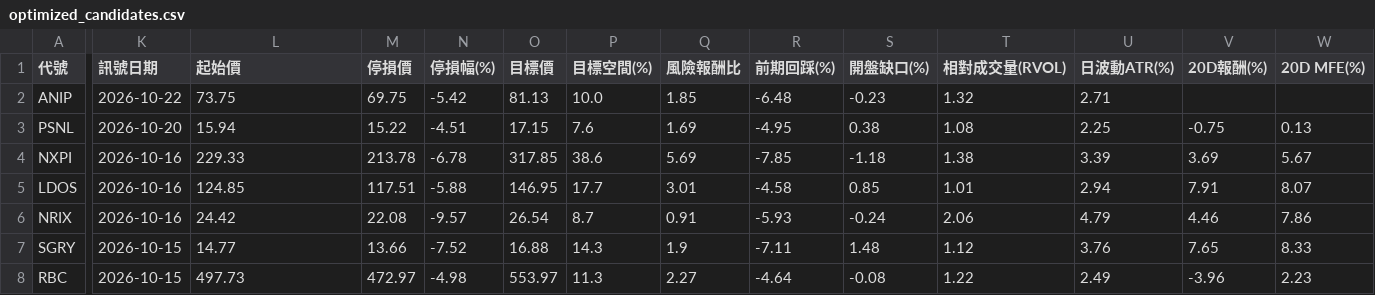
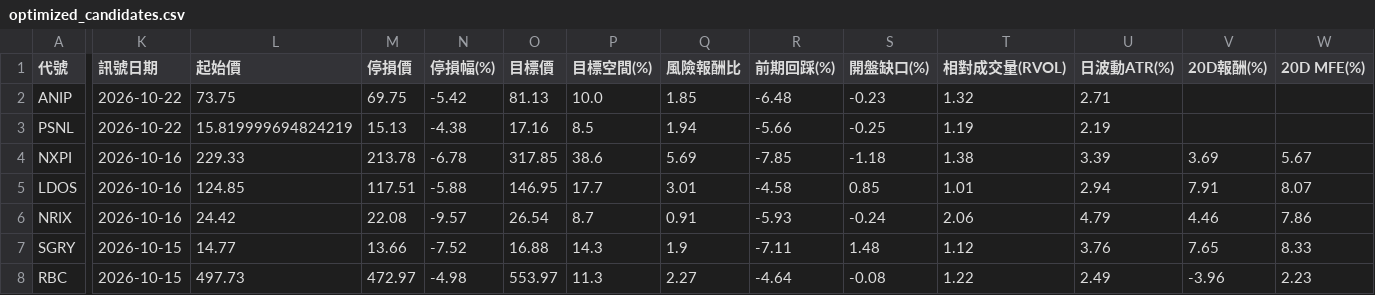
Before and after one commit to zezelloza-sys/discord-python-daily-screener, a CSV file: latest/optimized_candidates.csv, drawn as a sheet; only a part is shown, gaps mark what is left out; the diff covers the shown part only; the diff names each change by its address in the sheet, - before the commit and + after, or states it on an @@ line.

Commit message:
Publish screener report 2026-10-23

```diff
--- a/latest/optimized_candidates.csv
+++ b/latest/optimized_candidates.csv
-K3 (訊號日期): 2026-10-20
+K3 (訊號日期): 2026-10-22
-L3 (起始價): 15.94
+L3 (起始價): 15.819999694824219
-M3 (停損價): 15.22
+M3 (停損價): 15.13
-N3 (停損幅(%)): -4.51
+N3 (停損幅(%)): -4.38
-O3 (目標價): 17.15
+O3 (目標價): 17.16
-P3 (目標空間(%)): 7.6
+P3 (目標空間(%)): 8.5
-Q3 (風險報酬比): 1.69
+Q3 (風險報酬比): 1.94
-R3 (前期回踩(%)): -4.95
+R3 (前期回踩(%)): -5.66
-S3 (開盤缺口(%)): 0.38
+S3 (開盤缺口(%)): -0.25
-T3 (相對成交量(RVOL)): 1.08
+T3 (相對成交量(RVOL)): 1.19
-U3 (日波動ATR(%)): 2.25
+U3 (日波動ATR(%)): 2.19
-V3 (20D報酬(%)): -0.75
+V3 (20D報酬(%)): (empty)
-W3 (20D MFE(%)): 0.13
+W3 (20D MFE(%)): (empty)
```
Also changed, not shown: 3 edited cells elsewhere in this file, 22 other files.
